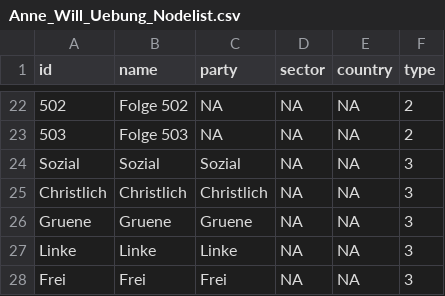
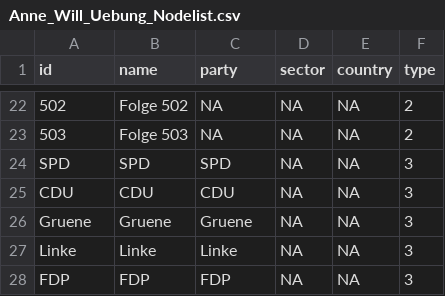
Before and after one commit to Marie-00/Anne_Will_Uebung_1, a CSV file: Anne_Will_Uebung_Nodelist.csv, drawn as a sheet; only a part is shown, gaps mark what is left out; the diff names each change by its address in the sheet, - before the commit and + after, or states it on an @@ line.

Commit message:
Update Anne_Will_Uebung_Nodelist.csv

```diff
--- a/Anne_Will_Uebung_Nodelist.csv
+++ b/Anne_Will_Uebung_Nodelist.csv
-A24 (id): Sozial
+A24 (id): SPD
-B24 (name): Sozial
+B24 (name): SPD
-C24 (party): Sozial
+C24 (party): SPD
-A25 (id): Christlich
+A25 (id): CDU
-B25 (name): Christlich
+B25 (name): CDU
-C25 (party): Christlich
+C25 (party): CDU
-A28 (id): Frei
+A28 (id): FDP
-B28 (name): Frei
+B28 (name): FDP
-C28 (party): Frei
+C28 (party): FDP
```
